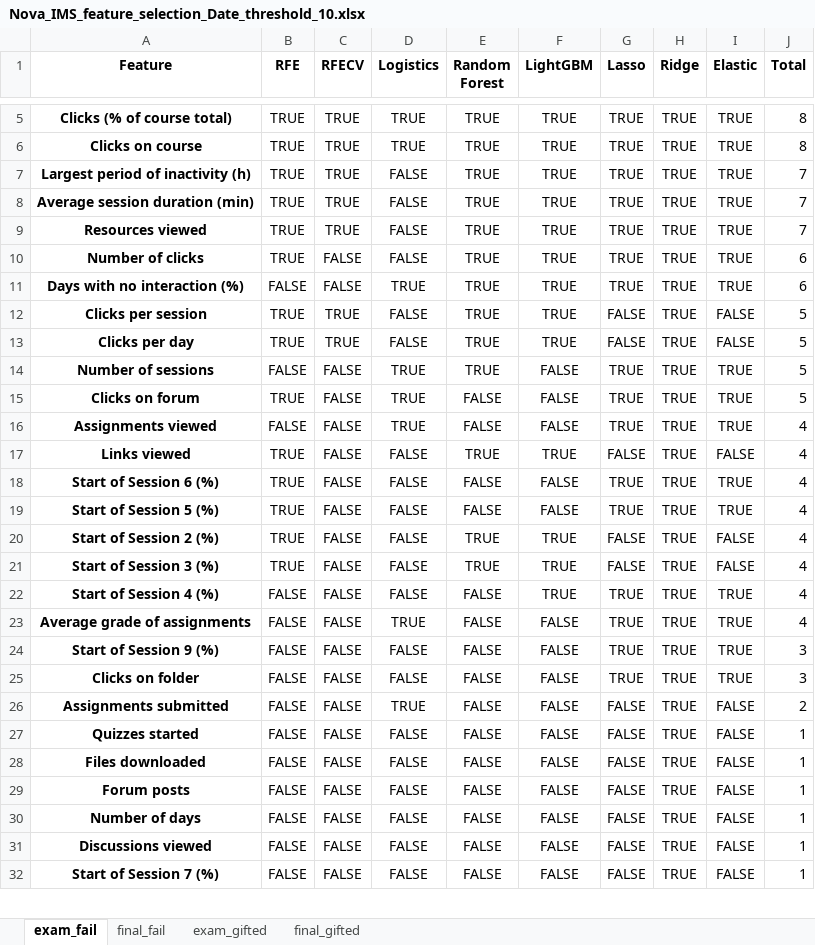
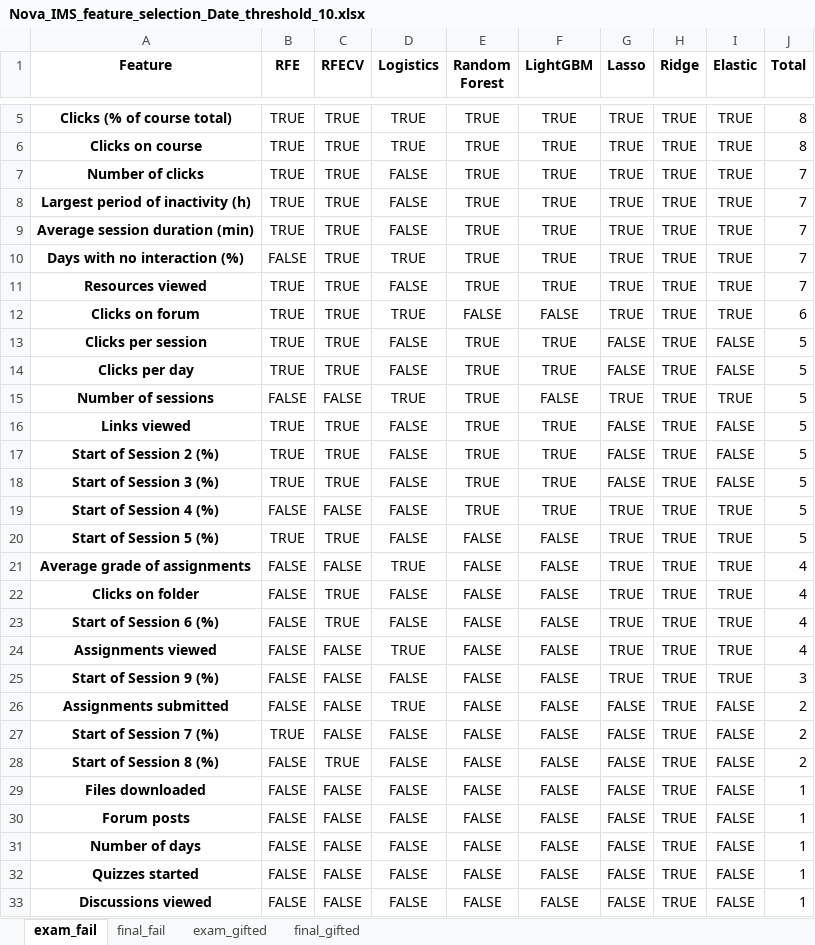
Before and after one commit to RicardoSantos0/timely_accurate_portable, an Excel workbook: Data/Modeling Stage/Feature Selection/Nova_IMS_feature_selection_Date_threshold_10.xlsx, sheet exam_fail, drawn as a sheet; only a part is shown, gaps mark what is left out; values as stored, in another font and other column widths than the file's, no borders; removed rows and columns are numbered as before the commit, all else as after; the diff covers the shown part only; the diff names each change by its address in the sheet, - before the commit and + after, or states it on an @@ line.

```diff
--- a/Data/Modeling Stage/Feature Selection/Nova_IMS_feature_selection_Date_threshold_10.xlsx (sheet exam_fail)
+++ b/Data/Modeling Stage/Feature Selection/Nova_IMS_feature_selection_Date_threshold_10.xlsx (sheet exam_fail)
+row 7: Number of clicks | TRUE | TRUE | FALSE | TRUE | TRUE | TRUE | TRUE | TRUE | 7
+row 10: Days with no interaction (%) | FALSE | TRUE | TRUE | TRUE | TRUE | TRUE | TRUE | TRUE | 7
-A12 (Feature): Number of clicks
+A12 (Feature): Clicks on forum
-C12 (RFECV): FALSE
+C12 (RFECV): TRUE
-D12 (Logistics): FALSE
+D12 (Logistics): TRUE
-E12 (Random Forest): TRUE
+E12 (Random Forest): FALSE
-F12 (LightGBM): TRUE
+F12 (LightGBM): FALSE
-row 11: Days with no interaction (%) | FALSE | FALSE | TRUE | TRUE | TRUE | TRUE | TRUE | TRUE | 6
+row 16: Links viewed | TRUE | TRUE | FALSE | TRUE | TRUE | FALSE | TRUE | FALSE | 5
+row 17: Start of Session 2 (%) | TRUE | TRUE | FALSE | TRUE | TRUE | FALSE | TRUE | FALSE | 5
+row 18: Start of Session 3 (%) | TRUE | TRUE | FALSE | TRUE | TRUE | FALSE | TRUE | FALSE | 5
+row 19: Start of Session 4 (%) | FALSE | FALSE | FALSE | TRUE | TRUE | TRUE | TRUE | TRUE | 5
-A20 (Feature): Clicks on forum
+A20 (Feature): Start of Session 5 (%)
-C20 (RFECV): FALSE
+C20 (RFECV): TRUE
-D20 (Logistics): TRUE
+D20 (Logistics): FALSE
@@ row 23 moved to row 21: Average grade of assignments @@
+row 22: Clicks on folder | FALSE | TRUE | FALSE | FALSE | FALSE | TRUE | TRUE | TRUE | 4
+row 23: Start of Session 6 (%) | FALSE | TRUE | FALSE | FALSE | FALSE | TRUE | TRUE | TRUE | 4
-row 17: Links viewed | TRUE | FALSE | FALSE | TRUE | TRUE | FALSE | TRUE | FALSE | 4
-row 18: Start of Session 6 (%) | TRUE | FALSE | FALSE | FALSE | FALSE | TRUE | TRUE | TRUE | 4
-row 19: Start of Session 5 (%) | TRUE | FALSE | FALSE | FALSE | FALSE | TRUE | TRUE | TRUE | 4
-row 20: Start of Session 2 (%) | TRUE | FALSE | FALSE | TRUE | TRUE | FALSE | TRUE | FALSE | 4
-row 21: Start of Session 3 (%) | TRUE | FALSE | FALSE | TRUE | TRUE | FALSE | TRUE | FALSE | 4
-row 22: Start of Session 4 (%) | FALSE | FALSE | FALSE | FALSE | TRUE | TRUE | TRUE | TRUE | 4
-row 25: Clicks on folder | FALSE | FALSE | FALSE | FALSE | FALSE | TRUE | TRUE | TRUE | 3
-A27 (Feature): Quizzes started
+A27 (Feature): Start of Session 7 (%)
-B27 (RFE): FALSE
+B27 (RFE): TRUE
-J27 (Total): 1
+J27 (Total): 2
+row 28: Start of Session 8 (%) | FALSE | TRUE | FALSE | FALSE | FALSE | FALSE | TRUE | FALSE | 2
+row 32: Quizzes started | FALSE | FALSE | FALSE | FALSE | FALSE | FALSE | TRUE | FALSE | 1
-row 32: Start of Session 7 (%) | FALSE | FALSE | FALSE | FALSE | FALSE | FALSE | TRUE | FALSE | 1
```
Also changed, not shown: 1 removed row elsewhere in this sheet, sheet final_gifted, sheet final_fail, sheet exam_gifted, Data/Modeling Stage/Feature Selection/Nova_IMS_feature_selection_Date_threshold_100.xlsx, Data/Modeling Stage/Feature Selection/Nova_IMS_feature_selection_Date_threshold_25.xlsx, 40 other files.
